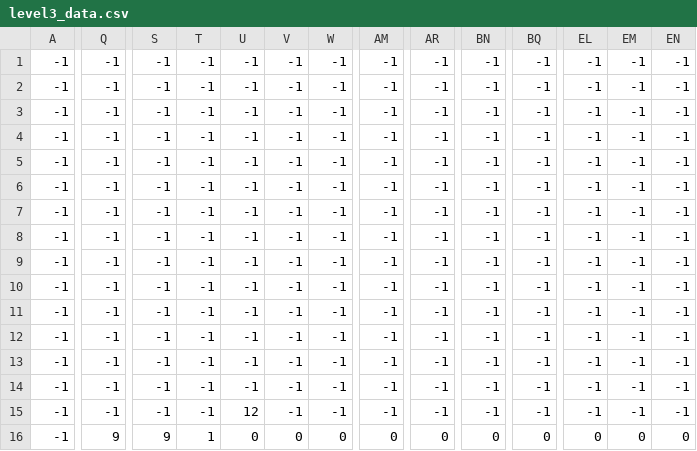
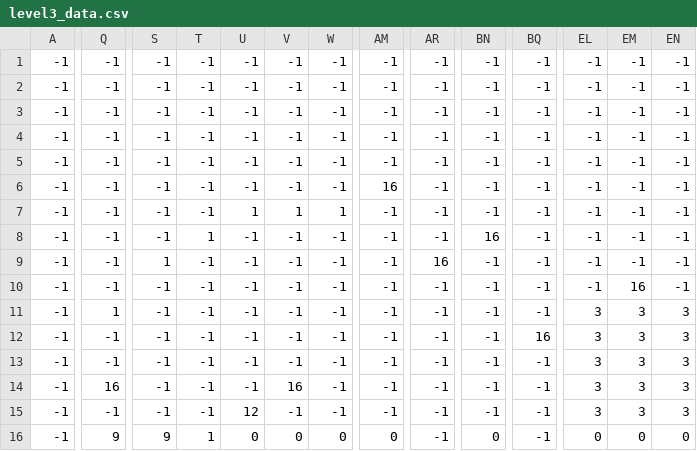
Before and after one commit to teo-alb/Project2024, a CSV file: level3_data.csv, drawn as a sheet; only a part is shown, gaps mark what is left out; the diff covers the shown part only; the diff names each change by its address in the sheet, - before the commit and + after, or states it on an @@ line.

Commit message:
Updating level 3 once again
Added enemies and congrats screen

```diff
--- a/level3_data.csv
+++ b/level3_data.csv
-AM6: -1
+AM6: 16
-U7: -1
+U7: 1
-V7: -1
+V7: 1
-W7: -1
+W7: 1
-T8: -1
+T8: 1
-BN8: -1
+BN8: 16
-S9: -1
+S9: 1
-AR9: -1
+AR9: 16
-EM10: -1
+EM10: 16
-Q11: -1
+Q11: 1
-EL11:EL15: -1
+EL11:EL15: 3
-EM11:EM15: -1
+EM11:EM15: 3
-EN11:EN15: -1
+EN11:EN15: 3
-BQ12: -1
+BQ12: 16
-Q14: -1
+Q14: 16
-V14: -1
+V14: 16
-AR16: 0
+AR16: -1
-BQ16: 0
+BQ16: -1
```
Also changed, not shown: 9 edited cells elsewhere in this file.
